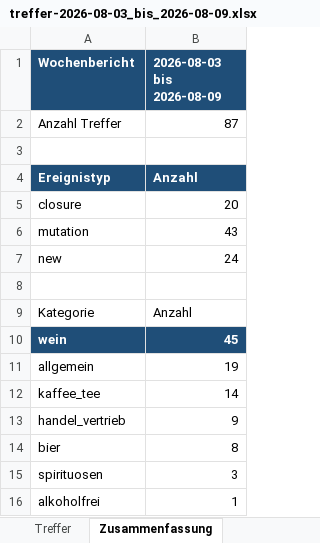
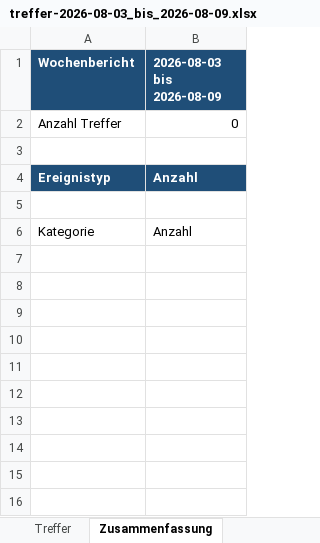
Before and after one commit to SchererBuehler/Getraenke-Handelsregister, an Excel workbook: exports/treffer-2026-08-03_bis_2026-08-09.xlsx, sheet Zusammenfassung, drawn as a sheet; values as stored, in another font and other column widths than the file's, no borders; the diff names each change by its address in the sheet, - before the commit and + after, or states it on an @@ line.

```diff
--- a/exports/treffer-2026-08-03_bis_2026-08-09.xlsx (sheet Zusammenfassung)
+++ b/exports/treffer-2026-08-03_bis_2026-08-09.xlsx (sheet Zusammenfassung)
-B2 (2026-08-03 bis 2026-08-09): 87
+B2 (2026-08-03 bis 2026-08-09): 0
-row 5: closure | 20
-row 6: mutation | 43
-row 7: new | 24
-row 10: wein | 45
-row 11: allgemein | 19
-row 12: kaffee_tee | 14
-row 13: handel_vertrieb | 9
-row 14: bier | 8
-row 15: spirituosen | 3
-row 16: alkoholfrei | 1
```
Also changed, not shown: sheet Treffer, 5 other files.
